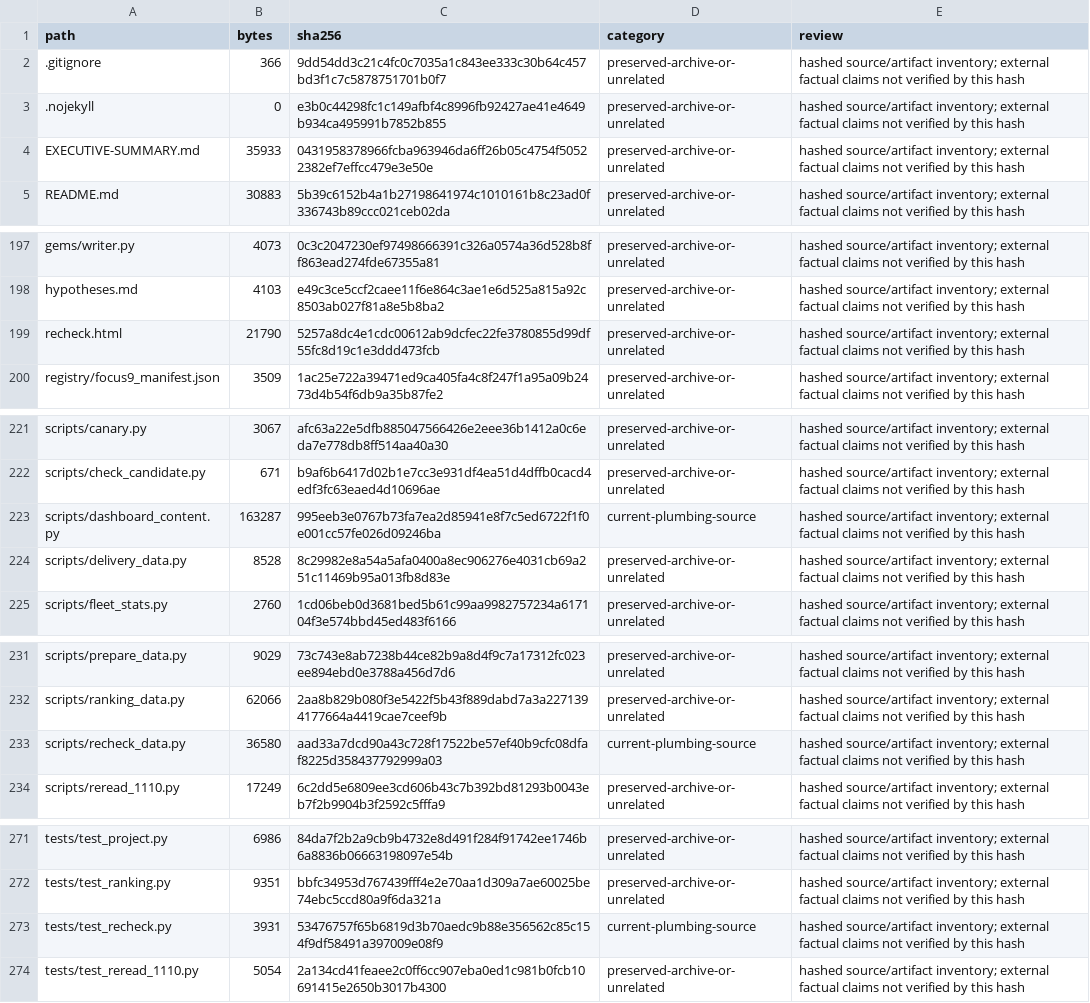
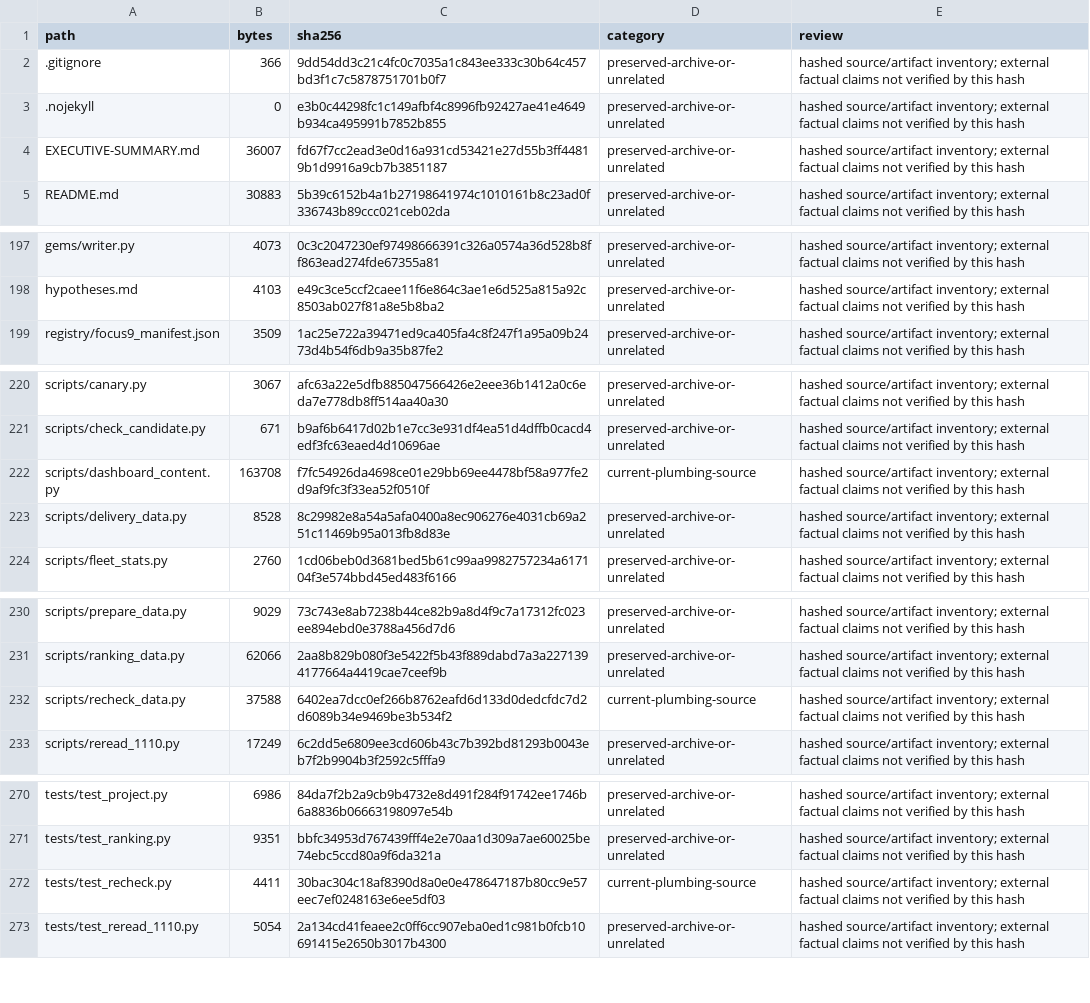
Before and after one commit to karagemop466-tech/Korea7, a CSV file: data/canonical/repo_inventory.csv, drawn as a sheet; only a part is shown, gaps mark what is left out.

Commit message:
Restore the dated re-check hook lost in a concurrent merge; allocate ids at build time
A concurrent session's merge of dashboard_content.py dropped this session's import, which left
recheck.html orphaned on main while its generated file stayed committed. Fixed by running the
supplement last and allocating its source ids and flag id above every other module's at build time.

- recheck_data.py: dynamic source/flag allocation (currently S121-S142, U48), flags re-sorted, dashboard counter refreshed
- tests/test_recheck.py: assert on flag content and reported id instead of a hardcoded number
- docs: flag references de-pinned; board notes the irregularity and the fix
Gates: 18 pages, 34 tables, 768 rows, 136 sources, 48 unique flags, 11/11 PASS; 183 tests + 18 subtests.

Co-authored-by: arena-agent <297053741+arena-agent@users.noreply.github.com>

```diff
--- a/data/canonical/repo_inventory.csv
+++ b/data/canonical/repo_inventory.csv
@@ -3,3 +3,3 @@ path,bytes,sha256,category,review
 .nojekyll,0,e3b0c44298fc1c149afbf4c8996fb92427ae41e4649b934ca495991b7852b855,preserved-archive-or-unrelated,hashed source/artifact inventory; external factual claims not verified by this hash
-EXECUTIVE-SUMMARY.md,35933,0431958378966fcba963946da6ff26b05c4754f50522382ef7effcc479e3e50e,preserved-archive-or-unrelated,hashed source/artifact inventory; external factual claims not verified by this hash
+EXECUTIVE-SUMMARY.md,36007,fd67f7cc2ead3e0d16a931cd53421e27d55b3ff44819b1d9916a9cb7b3851187,preserved-archive-or-unrelated,hashed source/artifact inventory; external factual claims not verified by this hash
 README.md,30883,5b39c6152b4a1b27198641974c1010161b8c23ad0f336743b89ccc021ceb02da,preserved-archive-or-unrelated,hashed source/artifact inventory; external factual claims not verified by this hash
@@ -198,3 +198,2 @@ gems/writer.py,4073,0c3c2047230ef97498666391c326a0574a36d528b8ff863ead274fde6735
 hypotheses.md,4103,e49c3ce5ccf2caee11f6e864c3ae1e6d525a815a92c8503ab027f81a8e5b8ba2,preserved-archive-or-unrelated,hashed source/artifact inventory; external factual claims not verified by this hash
-recheck.html,21790,5257a8dc4e1cdc00612ab9dcfec22fe3780855d99df55fc8d19c1e3ddd473fcb,preserved-archive-or-unrelated,hashed source/artifact inventory; external factual claims not verified by this hash
 registry/focus9_manifest.json,3509,1ac25e722a39471ed9ca405fa4c8f247f1a95a09b2473d4b54f6db9a35b87fe2,preserved-archive-or-unrelated,hashed source/artifact inventory; external factual claims not verified by this hash
@@ -222,3 +221,3 @@ scripts/canary.py,3067,afc63a22e5dfb885047566426e2eee36b1412a0c6eda7e778db8ff514
 scripts/check_candidate.py,671,b9af6b6417d02b1e7cc3e931df4ea51d4dffb0cacd4edf3fc63eaed4d10696ae,preserved-archive-or-unrelated,hashed source/artifact inventory; external factual claims not verified by this hash
-scripts/dashboard_content.py,163287,995eeb3e0767b73fa7ea2d85941e8f7c5ed6722f1f0e001cc57fe026d09246ba,current-plumbing-source,hashed source/artifact inventory; external factual claims not verified by this hash
+scripts/dashboard_content.py,163708,f7fc54926da4698ce01e29bb69ee4478bf58a977fe2d9af9fc3f33ea52f0510f,current-plumbing-source,hashed source/artifact inventory; external factual claims not verified by this hash
 scripts/delivery_data.py,8528,8c29982e8a54a5afa0400a8ec906276e4031cb69a251c11469b95a013fb8d83e,preserved-archive-or-unrelated,hashed source/artifact inventory; external factual claims not verified by this hash
@@ -232,3 +231,3 @@ scripts/prepare_data.py,9029,73c743e8ab7238b44ce82b9a8d4f9c7a17312fc023ee894ebd0
 scripts/ranking_data.py,62066,2aa8b829b080f3e5422f5b43f889dabd7a3a2271394177664a4419cae7ceef9b,preserved-archive-or-unrelated,hashed source/artifact inventory; external factual claims not verified by this hash
-scripts/recheck_data.py,36580,aad33a7dcd90a43c728f17522be57ef40b9cfc08dfaf8225d358437792999a03,current-plumbing-source,hashed source/artifact inventory; external factual claims not verified by this hash
+scripts/recheck_data.py,37588,6402ea7dcc0ef266b8762eafd6d133d0dedcfdc7d2d6089b34e9469be3b534f2,current-plumbing-source,hashed source/artifact inventory; external factual claims not verified by this hash
 scripts/reread_1110.py,17249,6c2dd5e6809ee3cd606b43c7b392bd81293b0043eb7f2b9904b3f2592c5fffa9,preserved-archive-or-unrelated,hashed source/artifact inventory; external factual claims not verified by this hash
@@ -272,3 +271,3 @@ tests/test_project.py,6986,84da7f2b2a9cb9b4732e8d491f284f91742ee1746b6a8836b0666
 tests/test_ranking.py,9351,bbfc34953d767439fff4e2e70aa1d309a7ae60025be74ebc5ccd80a9f6da321a,preserved-archive-or-unrelated,hashed source/artifact inventory; external factual claims not verified by this hash
-tests/test_recheck.py,3931,53476757f65b6819d3b70aedc9b88e356562c85c154f9df58491a397009e08f9,current-plumbing-source,hashed source/artifact inventory; external factual claims not verified by this hash
+tests/test_recheck.py,4411,30bac304c18af8390d8a0e0e478647187b80cc9e57eec7ef0248163e6ee5df03,current-plumbing-source,hashed source/artifact inventory; external factual claims not verified by this hash
 tests/test_reread_1110.py,5054,2a134cd41feaee2c0ff6cc907eba0ed1c981b0fcb10691415e2650b3017b4300,preserved-archive-or-unrelated,hashed source/artifact inventory; external factual claims not verified by this hash
```
Also changed, not shown: 30 other files.
